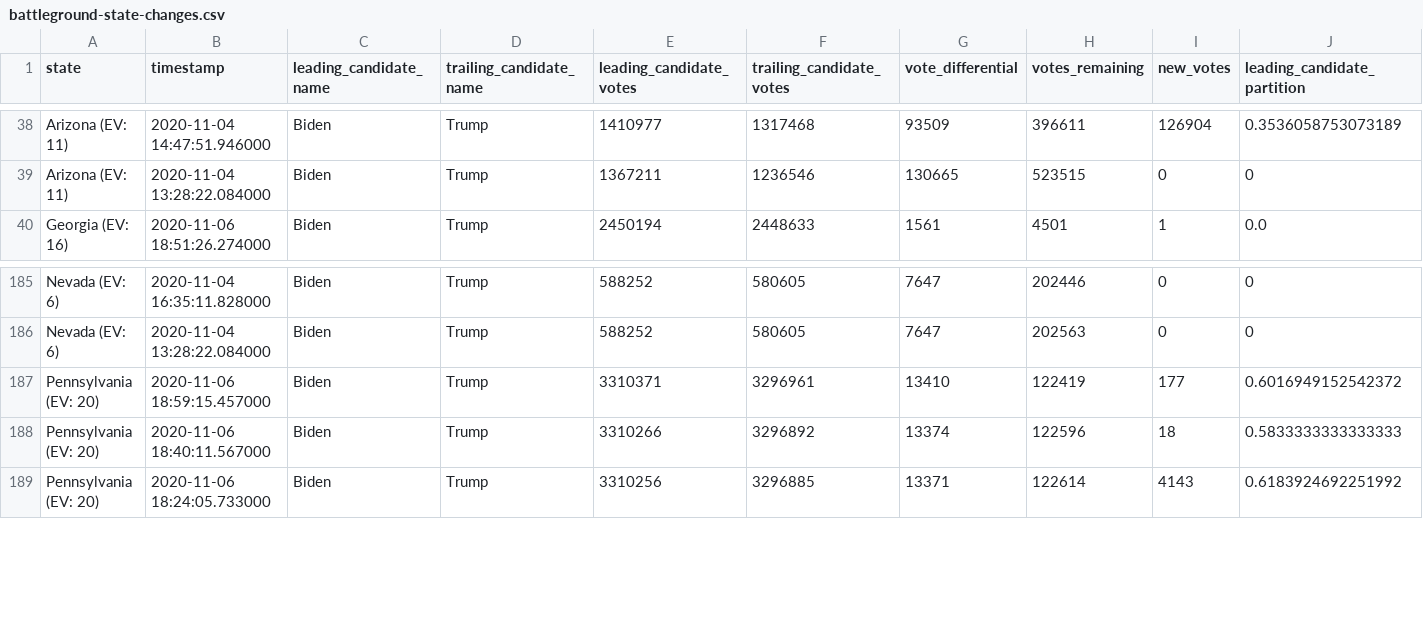
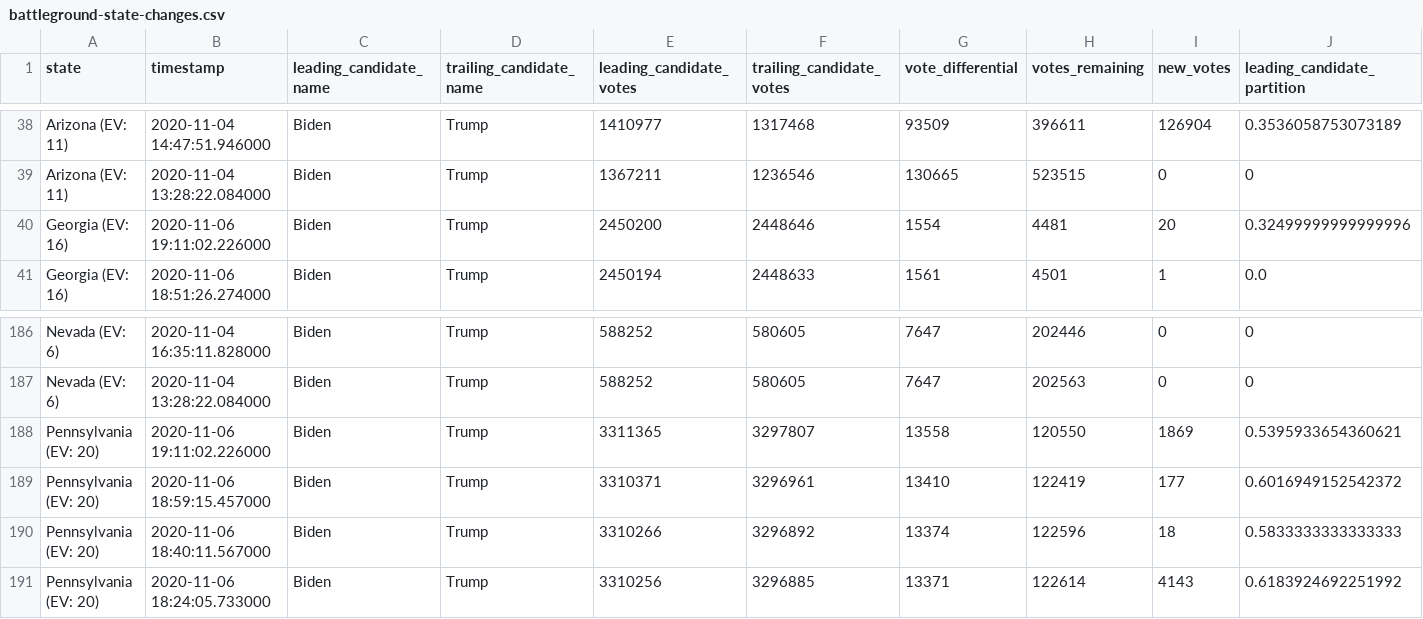
Before and after one commit to Ne02012/NYT-2020-Vote-Count_Tracker, a CSV file: battleground-state-changes.csv, drawn as a sheet; only a part is shown, gaps mark what is left out; rows hold the shown columns only; the diff names each change by its address in the sheet, - before the commit and + after, or states it on an @@ line.

```diff
--- a/battleground-state-changes.csv
+++ b/battleground-state-changes.csv
+row 40: Georgia (EV: 16) | 2020-11-06 19:11:02.226000 | Biden | Trump | 2450200 | 2448646 | 1554 | 4481 | 20 | 0.32499999999999996
+row 188: Pennsylvania (EV: 20) | 2020-11-06 19:11:02.226000 | Biden | Trump | 3311365 | 3297807 | 13558 | 120550 | 1869 | 0.5395933654360621
```
Also changed, not shown: 4 other files.
